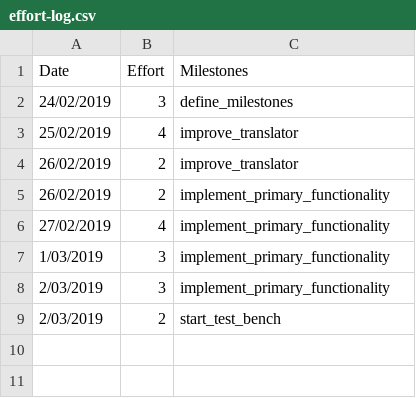
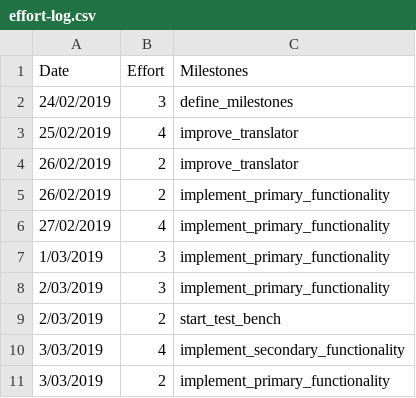
Before and after one commit to artreon/langproc2019, a CSV file: management/effort-log.csv, drawn as a sheet.

Commit message:
management

```diff
--- a/management/effort-log.csv
+++ b/management/effort-log.csv
@@ -9 +9,3 @@ Date,Effort,Milestones
 2/03/2019,2,start_test_bench
+3/03/2019,4,implement_secondary_functionality
+3/03/2019,2,implement_primary_functionality
```
